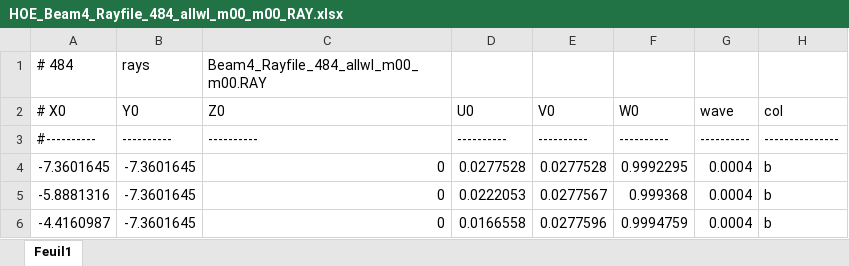
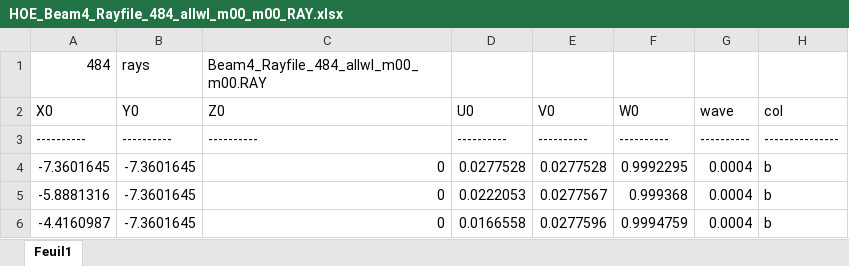
Before and after one commit to sylvielsstfr/HOLOSPEC_B4, an Excel workbook: newAna2020/HOE/HOE_Beam4_Rayfile_484_allwl_m00_m00_RAY.xlsx, sheet Feuil1, drawn as a sheet; only a part is shown; values as stored, in another font and other column widths than the file's, no borders; the diff names each change by its address in the sheet, - before the commit and + after, or states it on an @@ line.

Commit message:
OK draw beams

```diff
--- a/newAna2020/HOE/HOE_Beam4_Rayfile_484_allwl_m00_m00_RAY.xlsx (sheet Feuil1)
+++ b/newAna2020/HOE/HOE_Beam4_Rayfile_484_allwl_m00_m00_RAY.xlsx (sheet Feuil1)
-A1 (X0): # 484
+A1 (X0): 484
-A2: # X0
+A2: X0
-A3 (X0): #----------
+A3 (X0): ----------
```
Also changed, not shown: 1 other file.
